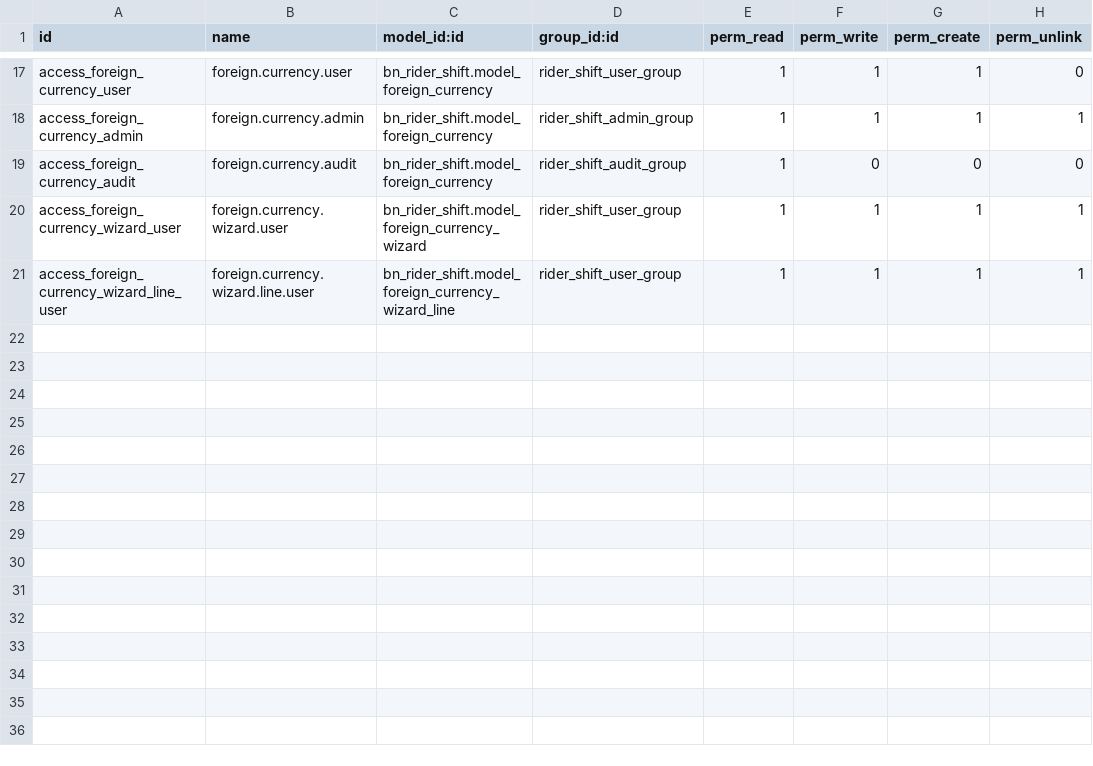
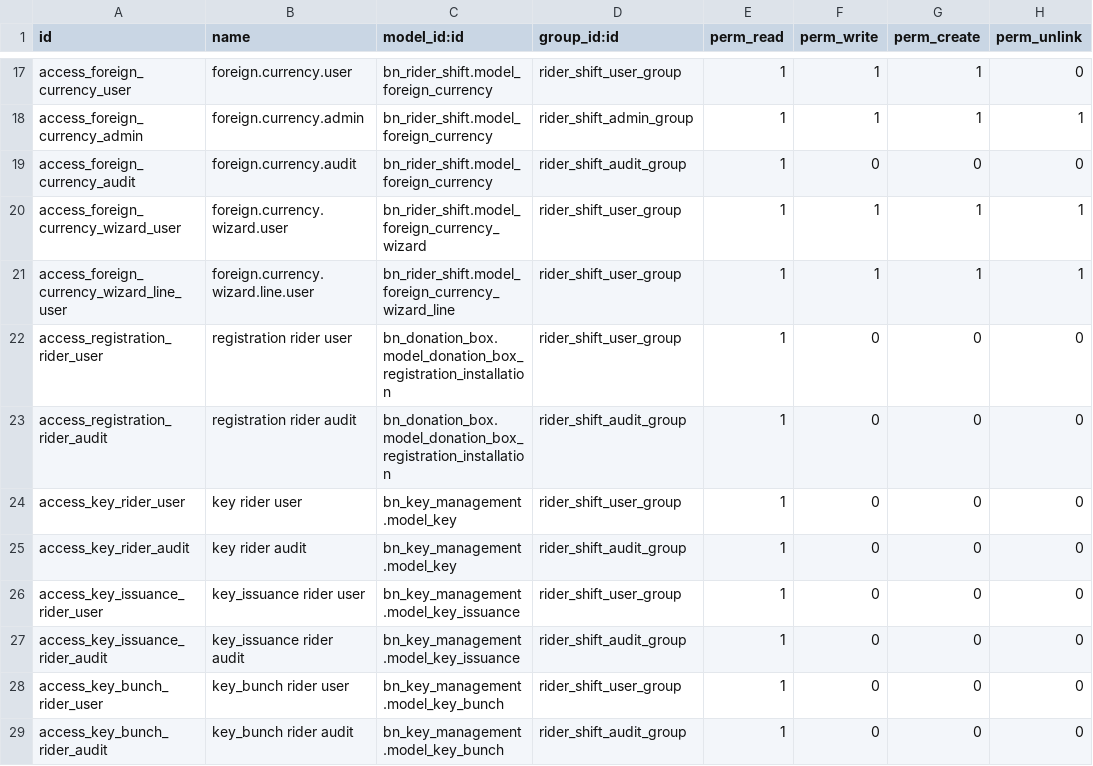
Before and after one commit to Saylani-Welfare-Trust/swit-odoo, a CSV file: custom-addons/bn_rider_shift/security/ir.model.access.csv, drawn as a sheet; only a part is shown, gaps mark what is left out; the diff names each change by its address in the sheet, - before the commit and + after, or states it on an @@ line.

```diff
--- a/custom-addons/bn_rider_shift/security/ir.model.access.csv
+++ b/custom-addons/bn_rider_shift/security/ir.model.access.csv
+row 22: access_registration_rider_user | registration rider user | bn_donation_box.model_donation_box_registration_installation | rider_shift_user_group | 1 | 0 | 0 | 0
+row 23: access_registration_rider_audit | registration rider audit | bn_donation_box.model_donation_box_registration_installation | rider_shift_audit_group | 1 | 0 | 0 | 0
+row 24: access_key_rider_user | key rider user | bn_key_management.model_key | rider_shift_user_group | 1 | 0 | 0 | 0
+row 25: access_key_rider_audit | key rider audit | bn_key_management.model_key | rider_shift_audit_group | 1 | 0 | 0 | 0
+row 26: access_key_issuance_rider_user | key_issuance rider user | bn_key_management.model_key_issuance | rider_shift_user_group | 1 | 0 | 0 | 0
+row 27: access_key_issuance_rider_audit | key_issuance rider audit | bn_key_management.model_key_issuance | rider_shift_audit_group | 1 | 0 | 0 | 0
+row 28: access_key_bunch_rider_user | key_bunch rider user | bn_key_management.model_key_bunch | rider_shift_user_group | 1 | 0 | 0 | 0
+row 29: access_key_bunch_rider_audit | key_bunch rider audit | bn_key_management.model_key_bunch | rider_shift_audit_group | 1 | 0 | 0 | 0
```
Also changed, not shown: custom-addons/bn_donation_box/security/ir.model.access.csv, custom-addons/bn_key_management/security/ir.model.access.csv, 27 other files.
